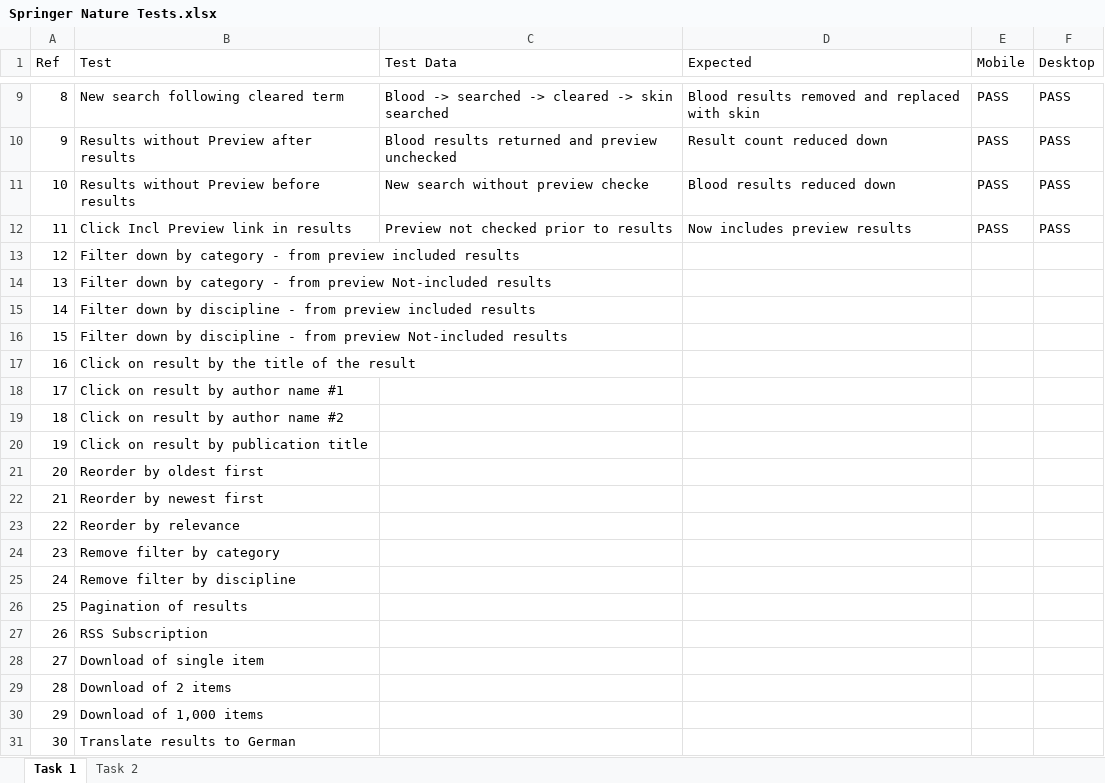
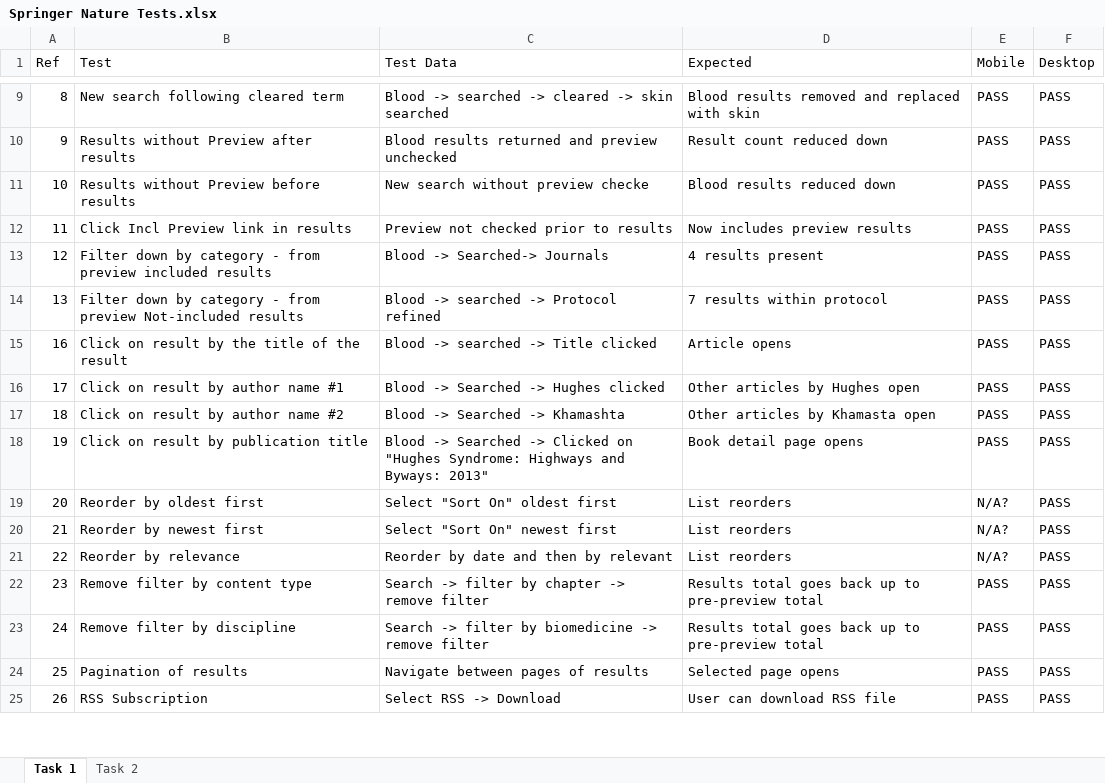
Before and after one commit to worrelli12/UnderstandingRecruit, an Excel workbook: Springer Nature Tests.xlsx, sheet Task 1, drawn as a sheet; only a part is shown, gaps mark what is left out; values as stored, in another font and other column widths than the file's, no borders; removed rows and columns are numbered as before the commit, all else as after; the diff covers the shown part only; the diff names each change by its address in the sheet, - before the commit and + after, or states it on an @@ line.

Commit message:
Add files via upload

```diff
--- a/Springer Nature Tests.xlsx (sheet Task 1)
+++ b/Springer Nature Tests.xlsx (sheet Task 1)
-row 13: 12 | Filter down by category - from preview included results
-row 14: 13 | Filter down by category - from preview Not-included results
-row 15: 14 | Filter down by discipline - from preview included results
-row 16: 15 | Filter down by discipline - from preview Not-included results
-row 17: 16 | Click on result by the title of the result
-row 18: 17 | Click on result by author name #1
-row 19: 18 | Click on result by author name #2
-row 20: 19 | Click on result by publication title
-row 21: 20 | Reorder by oldest first
-row 22: 21 | Reorder by newest first
-row 23: 22 | Reorder by relevance
-row 24: 23 | Remove filter by category
-row 25: 24 | Remove filter by discipline
-row 26: 25 | Pagination of results
-row 27: 26 | RSS Subscription
-row 28: 27 | Download of single item
-row 29: 28 | Download of 2 items
-row 30: 29 | Download of 1,000 items
-row 31: 30 | Translate results to German
+row 13: 12 | Filter down by category - from preview included results | Blood -> Searched-> Journals | 4 results present | PASS | PASS
+row 14: 13 | Filter down by category - from preview Not-included results | Blood -> searched -> Protocol refined | 7 results within protocol | PASS | PASS
+row 15: 16 | Click on result by the title of the result | Blood -> searched -> Title clicked | Article opens | PASS | PASS
+row 16: 17 | Click on result by author name #1 | Blood -> Searched -> Hughes clicked | Other articles by Hughes open | PASS | PASS
+row 17: 18 | Click on result by author name #2 | Blood -> Searched -> Khamashta | Other articles by Khamasta open | PASS | PASS
+row 18: 19 | Click on result by publication title | Blood -> Searched -> Clicked on "Hughes Syndrome: Highways and Byways: 2013" | Book detail page opens | PASS | PASS
+row 19: 20 | Reorder by oldest first | Select "Sort On" oldest first | List reorders | N/A? | PASS
+row 20: 21 | Reorder by newest first | Select "Sort On" newest first | List reorders | N/A? | PASS
+row 21: 22 | Reorder by relevance | Reorder by date and then by relevant | List reorders | N/A? | PASS
+row 22: 23 | Remove filter by content type | Search -> filter by chapter -> remove filter | Results total goes back up to pre-preview total | PASS | PASS
+row 23: 24 | Remove filter by discipline | Search -> filter by biomedicine -> remove filter | Results total goes back up to pre-preview total | PASS | PASS
+row 24: 25 | Pagination of results | Navigate between pages of results | Selected page opens | PASS | PASS
+row 25: 26 | RSS Subscription | Select RSS -> Download | User can download RSS file | PASS | PASS
```
Also changed, not shown: 5 added rows elsewhere in this sheet.
